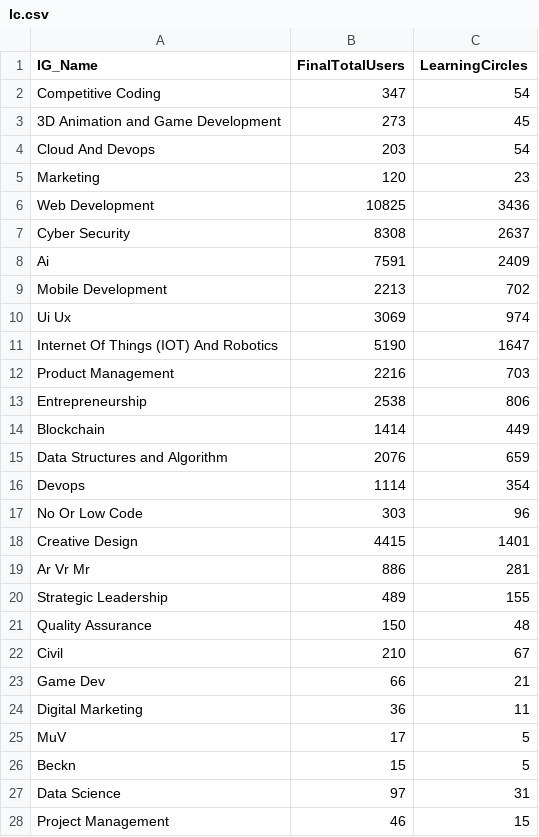
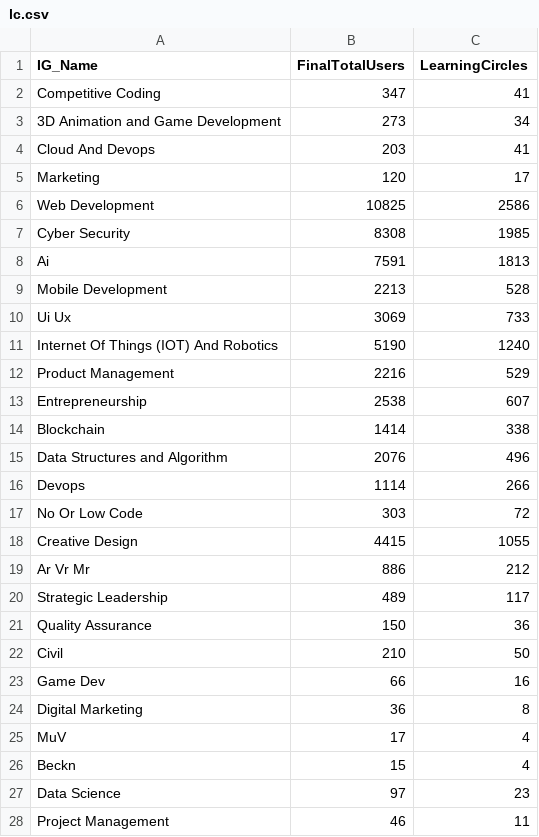
Before and after one commit to gtech-mulearn/mulearn, a CSV file: src/modules/Public/KKEM/modules/Dashboard/LearningCircles/data/lc.csv, drawn as a sheet; only a part is shown; the diff covers the shown part only.

Commit message:
Update Learning Circles data

```diff
--- a/src/modules/Public/KKEM/modules/Dashboard/LearningCircles/data/lc.csv
+++ b/src/modules/Public/KKEM/modules/Dashboard/LearningCircles/data/lc.csv
@@ -1,28 +1,28 @@
 IG_Name,FinalTotalUsers,LearningCircles
-Competitive Coding,347,54
-3D Animation and Game Development,273,45
-Cloud And Devops,203,54
-Marketing,120,23
-Web Development,10825,3436
-Cyber Security,8308,2637
-Ai,7591,2409
-Mobile Development,2213,702
-Ui Ux,3069,974
-Internet Of Things (IOT) And Robotics,5190,1647
-Product Management,2216,703
-Entrepreneurship,2538,806
-Blockchain,1414,449
-Data Structures and Algorithm,2076,659
-Devops,1114,354
-No Or Low Code,303,96
-Creative Design,4415,1401
-Ar Vr Mr,886,281
-Strategic Leadership,489,155
-Quality Assurance,150,48
-Civil,210,67
-Game Dev,66,21
-Digital Marketing,36,11
-MuV,17,5
-Beckn,15,5
-Data Science,97,31
-Project Management,46,15
+Competitive Coding,347,41
+3D Animation and Game Development,273,34
+Cloud And Devops,203,41
+Marketing,120,17
+Web Development,10825,2586
+Cyber Security,8308,1985
+Ai,7591,1813
+Mobile Development,2213,528
+Ui Ux,3069,733
+Internet Of Things (IOT) And Robotics,5190,1240
+Product Management,2216,529
+Entrepreneurship,2538,607
+Blockchain,1414,338
+Data Structures and Algorithm,2076,496
+Devops,1114,266
+No Or Low Code,303,72
+Creative Design,4415,1055
+Ar Vr Mr,886,212
+Strategic Leadership,489,117
+Quality Assurance,150,36
+Civil,210,50
+Game Dev,66,16
+Digital Marketing,36,8
+MuV,17,4
+Beckn,15,4
+Data Science,97,23
+Project Management,46,11
```
Also changed, not shown: 6 edited cells elsewhere in this file, 2 other files.
